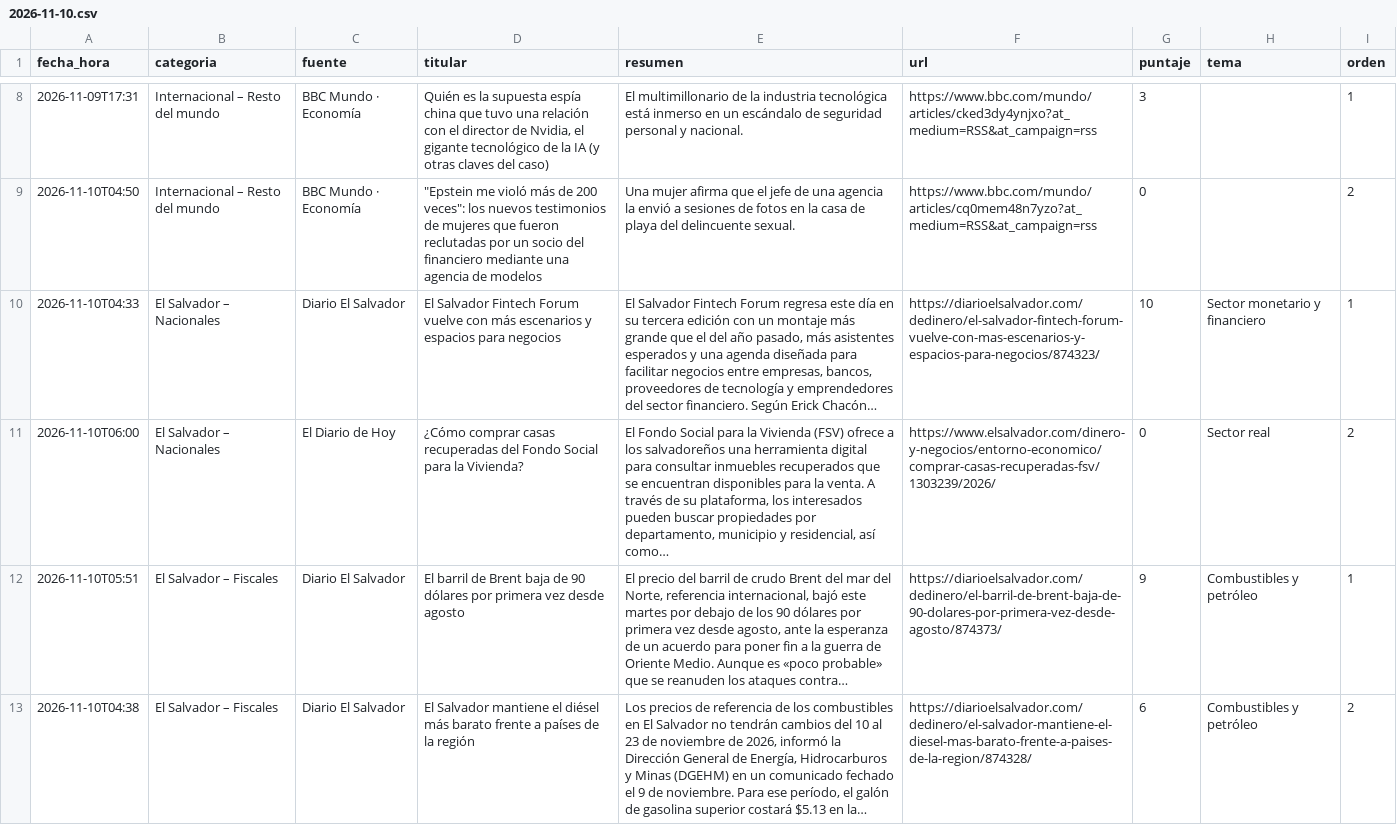
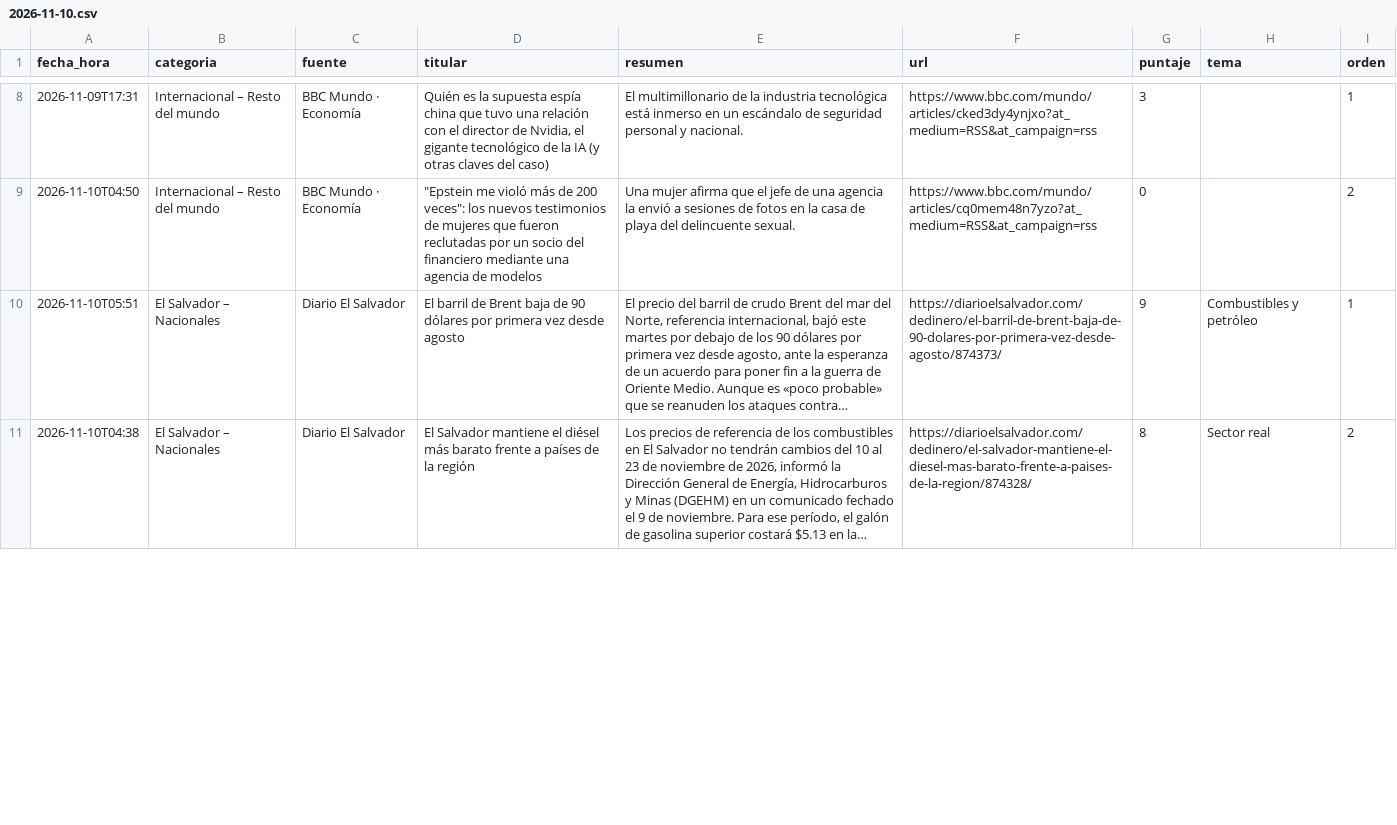
Before and after one commit to JesusDeSivar/EconSV, a CSV file: lago/oro/noticias/2026-11-10.csv, drawn as a sheet; only a part is shown, gaps mark what is left out; the diff covers the shown part only.

```diff
--- a/lago/oro/noticias/2026-11-10.csv
+++ b/lago/oro/noticias/2026-11-10.csv
@@ -9,5 +9,3 @@ fecha_hora,categoria,fuente,titular,resumen,url,puntaje,tema,orden
 2026-11-10T04:50,Internacional – Resto del mundo,BBC Mundo · Economía,"""Epstein me violó más de 200 veces"": los nuevos testimonios de mujeres que fueron reclutadas por un socio del financiero mediante una agencia de modelos",Una mujer afirma que el jefe de una agencia la envió a sesiones de fotos en la casa de playa del delincuente sexual.,https://www.bbc.com/mundo/articles/cq0mem48n7yzo?at_medium=RSS&at_campaign=rss,0,,2
-2026-11-10T04:33,El Salvador – Nacionales,Diario El Salvador,El Salvador Fintech Forum vuelve con más escenarios y espacios para negocios,"El Salvador Fintech Forum regresa este día en su tercera edición con un montaje más grande que el del año pasado, más asistentes esperados y una agenda diseñada para facilitar negocios entre empresas, bancos, proveedores de tecnología y emprendedores del sector financiero. Según Erick Chacón…",https://diarioelsalvador.com/dedinero/el-salvador-fintech-forum-vuelve-con-mas-escenarios-y-espacios-para-negocios/874323/,10,Sector monetario y financiero,1
-2026-11-10T06:00,El Salvador – Nacionales,El Diario de Hoy,¿Cómo comprar casas recuperadas del Fondo Social para la Vivienda?,"El Fondo Social para la Vivienda (FSV) ofrece a los salvadoreños una herramienta digital para consultar inmuebles recuperados que se encuentran disponibles para la venta. A través de su plataforma, los interesados pueden buscar propiedades por departamento, municipio y residencial, así como…",https://www.elsalvador.com/dinero-y-negocios/entorno-economico/comprar-casas-recuperadas-fsv/1303239/2026/,0,Sector real,2
-2026-11-10T05:51,El Salvador – Fiscales,Diario El Salvador,El barril de Brent baja de 90 dólares por primera vez desde agosto,"El precio del barril de crudo Brent del mar del Norte, referencia internacional, bajó este martes por debajo de los 90 dólares por primera vez desde agosto, ante la esperanza de un acuerdo para poner fin a la guerra de Oriente Medio. Aunque es «poco probable» que se reanuden los ataques contra…",https://diarioelsalvador.com/dedinero/el-barril-de-brent-baja-de-90-dolares-por-primera-vez-desde-agosto/874373/,9,Combustibles y petróleo,1
-2026-11-10T04:38,El Salvador – Fiscales,Diario El Salvador,El Salvador mantiene el diésel más barato frente a países de la región,"Los precios de referencia de los combustibles en El Salvador no tendrán cambios del 10 al 23 de noviembre de 2026, informó la Dirección General de Energía, Hidrocarburos y Minas (DGEHM) en un comunicado fechado el 9 de noviembre. Para ese período, el galón de gasolina superior costará $5.13 en la…",https://diarioelsalvador.com/dedinero/el-salvador-mantiene-el-diesel-mas-barato-frente-a-paises-de-la-region/874328/,6,Combustibles y petróleo,2
+2026-11-10T05:51,El Salvador – Nacionales,Diario El Salvador,El barril de Brent baja de 90 dólares por primera vez desde agosto,"El precio del barril de crudo Brent del mar del Norte, referencia internacional, bajó este martes por debajo de los 90 dólares por primera vez desde agosto, ante la esperanza de un acuerdo para poner fin a la guerra de Oriente Medio. Aunque es «poco probable» que se reanuden los ataques contra…",https://diarioelsalvador.com/dedinero/el-barril-de-brent-baja-de-90-dolares-por-primera-vez-desde-agosto/874373/,9,Combustibles y petróleo,1
+2026-11-10T04:38,El Salvador – Nacionales,Diario El Salvador,El Salvador mantiene el diésel más barato frente a países de la región,"Los precios de referencia de los combustibles en El Salvador no tendrán cambios del 10 al 23 de noviembre de 2026, informó la Dirección General de Energía, Hidrocarburos y Minas (DGEHM) en un comunicado fechado el 9 de noviembre. Para ese período, el galón de gasolina superior costará $5.13 en la…",https://diarioelsalvador.com/dedinero/el-salvador-mantiene-el-diesel-mas-barato-frente-a-paises-de-la-region/874328/,8,Sector real,2
```
Also changed, not shown: 2 added rows and 4 edited cells elsewhere in this file, lago/oro/noticias/2026-11-11.csv, lago/oro/noticias/2026-11-12.csv, 13 other files.
